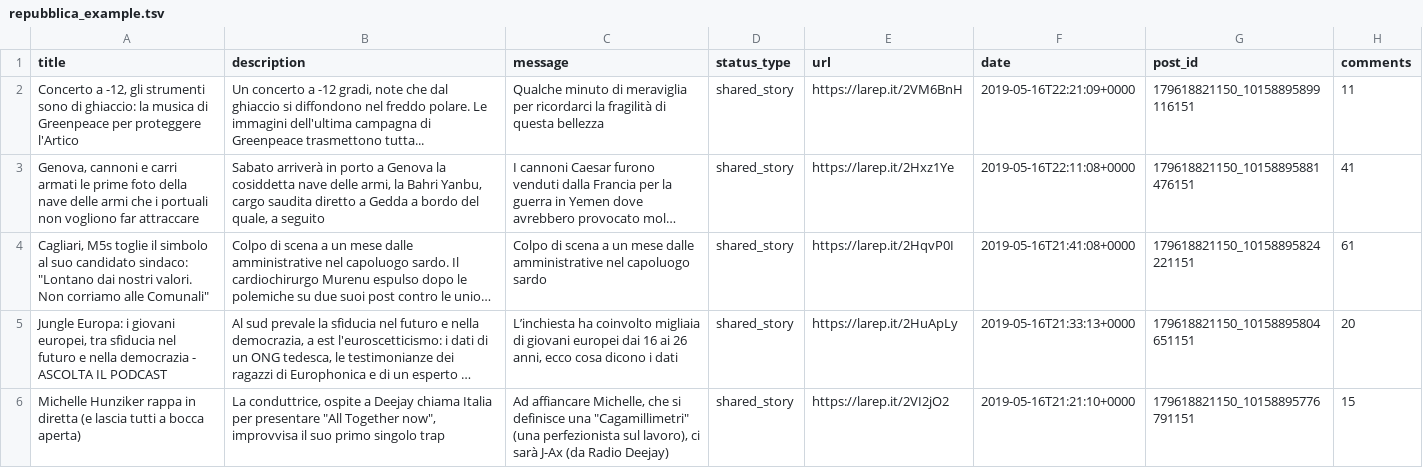
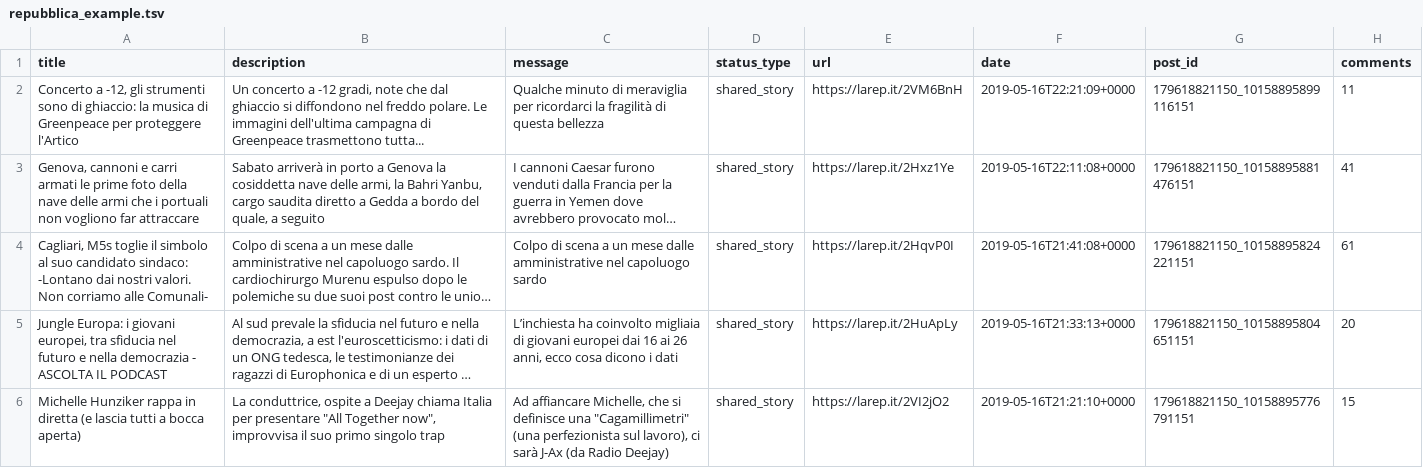
Before and after one commit to ebergam/PublicPages_FB_api, a TSV file: repubblica_example.tsv, drawn as a sheet; only a part is shown; long unchanged cells end in …; the diff names each change by its address in the sheet, - before the commit and + after, or states it on an @@ line.

Commit message:
Update repubblica_example.tsv

```diff
--- a/repubblica_example.tsv
+++ b/repubblica_example.tsv
-A4 (title): …candidato sindaco: "Lontano dai nostri valori. Non corriamo alle Comunali"
+A4 (title): …candidato sindaco: -Lontano dai nostri valori. Non corriamo alle Comunali-
```
